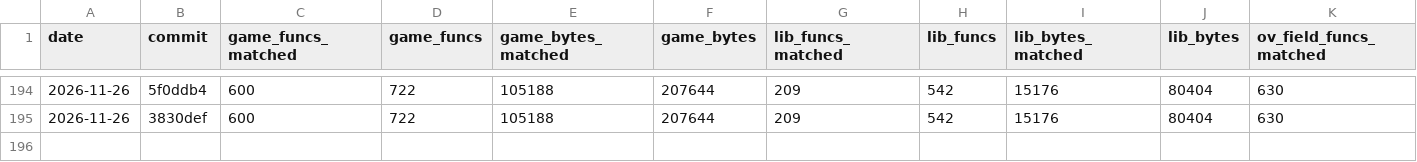
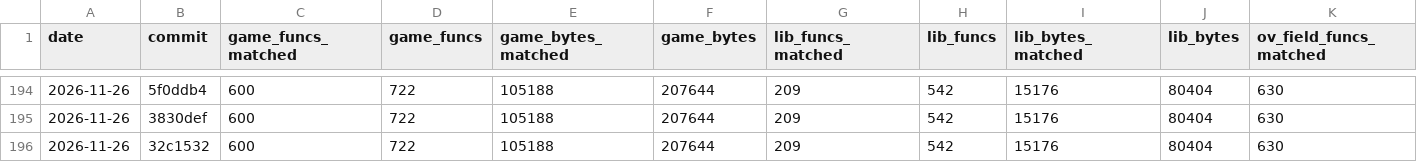
Before and after one commit to TheSaltsmith69/chronocross_decomp, a CSV file: progress/history.csv, drawn as a sheet; only a part is shown, gaps mark what is left out; rows hold the shown columns only; the diff names each change by its address in the sheet, - before the commit and + after, or states it on an @@ line.

Commit message:
Update progress snapshot

```diff
--- a/progress/history.csv
+++ b/progress/history.csv
+row 196: 2026-11-26 | 32c1532 | 600 | 722 | 105188 | 207644 | 209 | 542 | 15176 | 80404 | 630
```
Also changed, not shown: progress/files.csv, progress/functions.csv.
